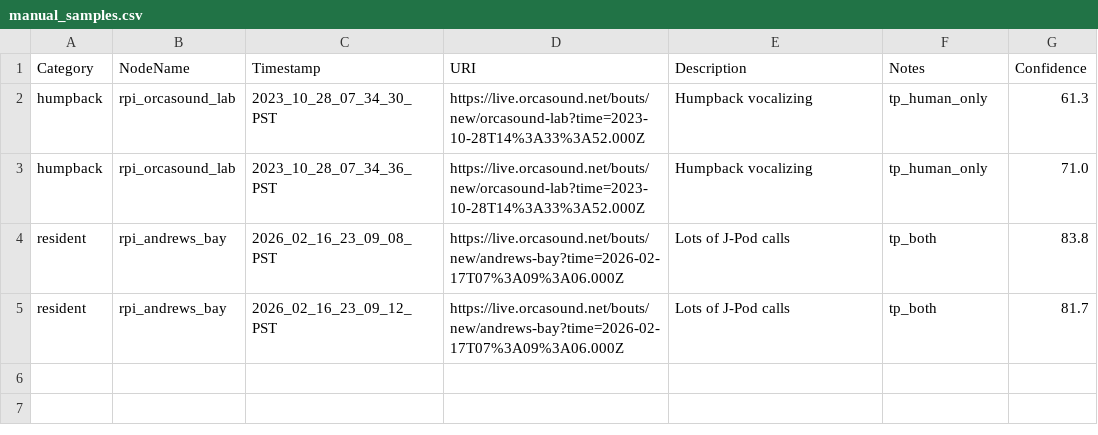
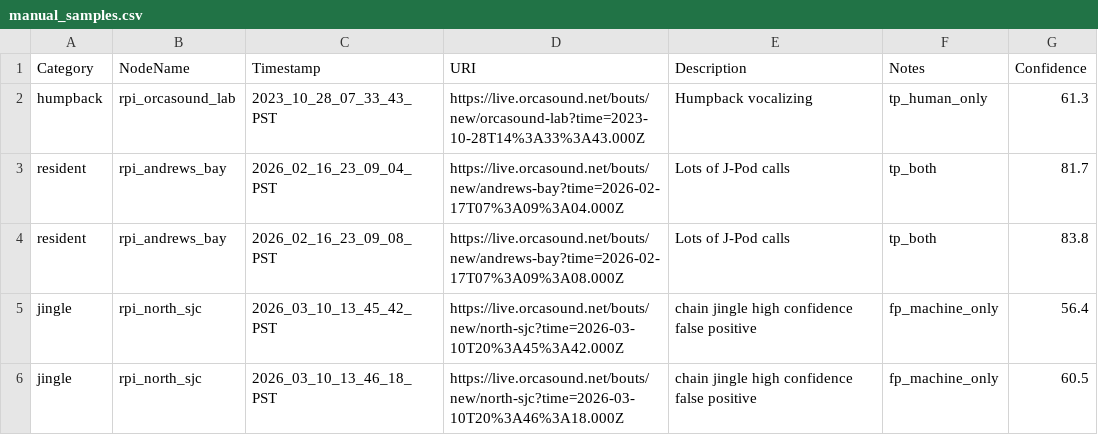
Before and after one commit to aibatchelor22/pods-ai, a CSV file: ModelTraining/output/csv/manual_samples.csv, drawn as a sheet.

Commit message:
Update samples (#160)
* Update samples

Signed-off-by: Dave Thaler <dthaler1968@gmail.com>

* Show model info

Signed-off-by: Dave Thaler <dthaler1968@gmail.com>

* Make add_samples.py use segment URIs not detection URIs

Signed-off-by: Dave Thaler <dthaler1968@gmail.com>

* Validate that all training segment URIs are unique

Signed-off-by: Dave Thaler <dthaler1968@gmail.com>

* Add more jingle samples

Signed-off-by: Dave Thaler <dthaler1968@gmail.com>

* Update output from extract_training_samples

Signed-off-by: Dave Thaler <dthaler1968@gmail.com>

* Fix timestamps

Signed-off-by: Dave Thaler <dthaler1968@gmail.com>

* Address some code review feedback

Signed-off-by: Dave Thaler <dthaler1968@gmail.com>

* FIx tests

Signed-off-by: Dave Thaler <dthaler1968@gmail.com>

* Fix tests

Signed-off-by: Dave Thaler <dthaler1968@gmail.com>

---------

Signed-off-by: Dave Thaler <dthaler1968@gmail.com>

```diff
--- a/ModelTraining/output/csv/manual_samples.csv
+++ b/ModelTraining/output/csv/manual_samples.csv
@@ -1,5 +1,6 @@
 Category,NodeName,Timestamp,URI,Description,Notes,Confidence
-humpback,rpi_orcasound_lab,2023_10_28_07_34_30_PST,https://live.orcasound.net/bouts/new/orcasound-lab?time=2023-10-28T14%3A33%3A52.000Z,Humpback vocalizing,tp_human_only,61.3
-humpback,rpi_orcasound_lab,2023_10_28_07_34_36_PST,https://live.orcasound.net/bouts/new/orcasound-lab?time=2023-10-28T14%3A33%3A52.000Z,Humpback vocalizing,tp_human_only,71.0
-resident,rpi_andrews_bay,2026_02_16_23_09_08_PST,https://live.orcasound.net/bouts/new/andrews-bay?time=2026-02-17T07%3A09%3A06.000Z,Lots of J-Pod calls,tp_both,83.8
-resident,rpi_andrews_bay,2026_02_16_23_09_12_PST,https://live.orcasound.net/bouts/new/andrews-bay?time=2026-02-17T07%3A09%3A06.000Z,Lots of J-Pod calls,tp_both,81.7
+humpback,rpi_orcasound_lab,2023_10_28_07_33_43_PST,https://live.orcasound.net/bouts/new/orcasound-lab?time=2023-10-28T14%3A33%3A43.000Z,Humpback vocalizing,tp_human_only,61.3
+resident,rpi_andrews_bay,2026_02_16_23_09_04_PST,https://live.orcasound.net/bouts/new/andrews-bay?time=2026-02-17T07%3A09%3A04.000Z,Lots of J-Pod calls,tp_both,81.7
+resident,rpi_andrews_bay,2026_02_16_23_09_08_PST,https://live.orcasound.net/bouts/new/andrews-bay?time=2026-02-17T07%3A09%3A08.000Z,Lots of J-Pod calls,tp_both,83.8
+jingle,rpi_north_sjc,2026_03_10_13_45_42_PST,https://live.orcasound.net/bouts/new/north-sjc?time=2026-03-10T20%3A45%3A42.000Z,chain jingle high confidence false positive,fp_machine_only,56.4
+jingle,rpi_north_sjc,2026_03_10_13_46_18_PST,https://live.orcasound.net/bouts/new/north-sjc?time=2026-03-10T20%3A46%3A18.000Z,chain jingle high confidence false positive,fp_machine_only,60.5
```
Also changed, not shown: ModelTraining/output/csv/testing_samples.csv, ModelTraining/output/csv/training_samples.csv, 5 other files.
